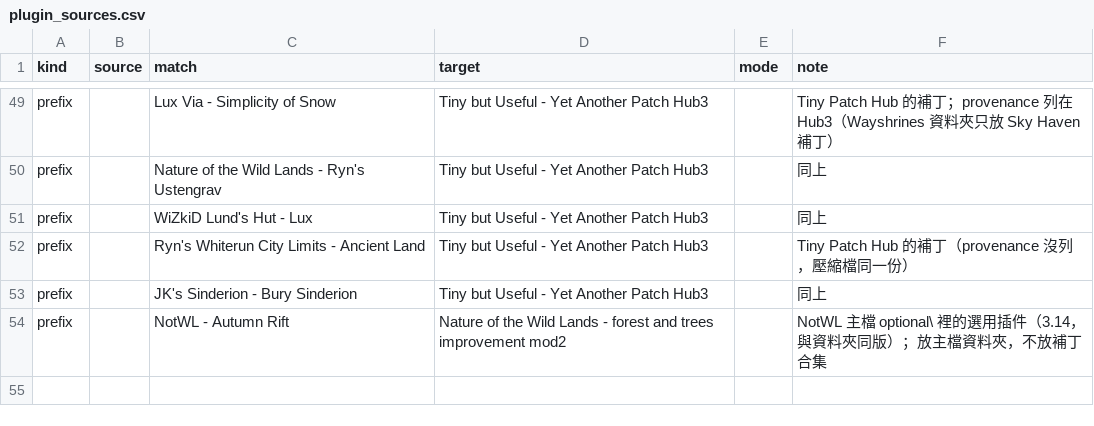
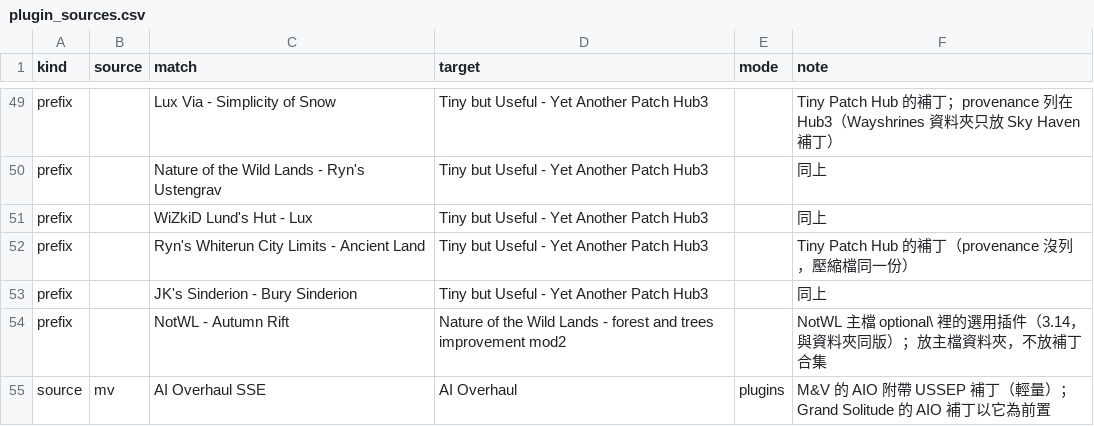
Before and after one commit to Loyuhsi/TEST, a CSV file: data/plugin_sources.csv, drawn as a sheet; only a part is shown, gaps mark what is left out; the diff names each change by its address in the sheet, - before the commit and + after, or states it on an @@ line.

```diff
--- a/data/plugin_sources.csv
+++ b/data/plugin_sources.csv
+row 55: source | mv | AI Overhaul SSE | AI Overhaul | plugins | M&V 的 AIO 附帶 USSEP 補丁（輕量）；Grand Solitude 的 AIO 補丁以它為前置
```
Also changed, not shown: data/analysis/drop_list.csv, data/analysis/provenance.csv, 19 other files.
